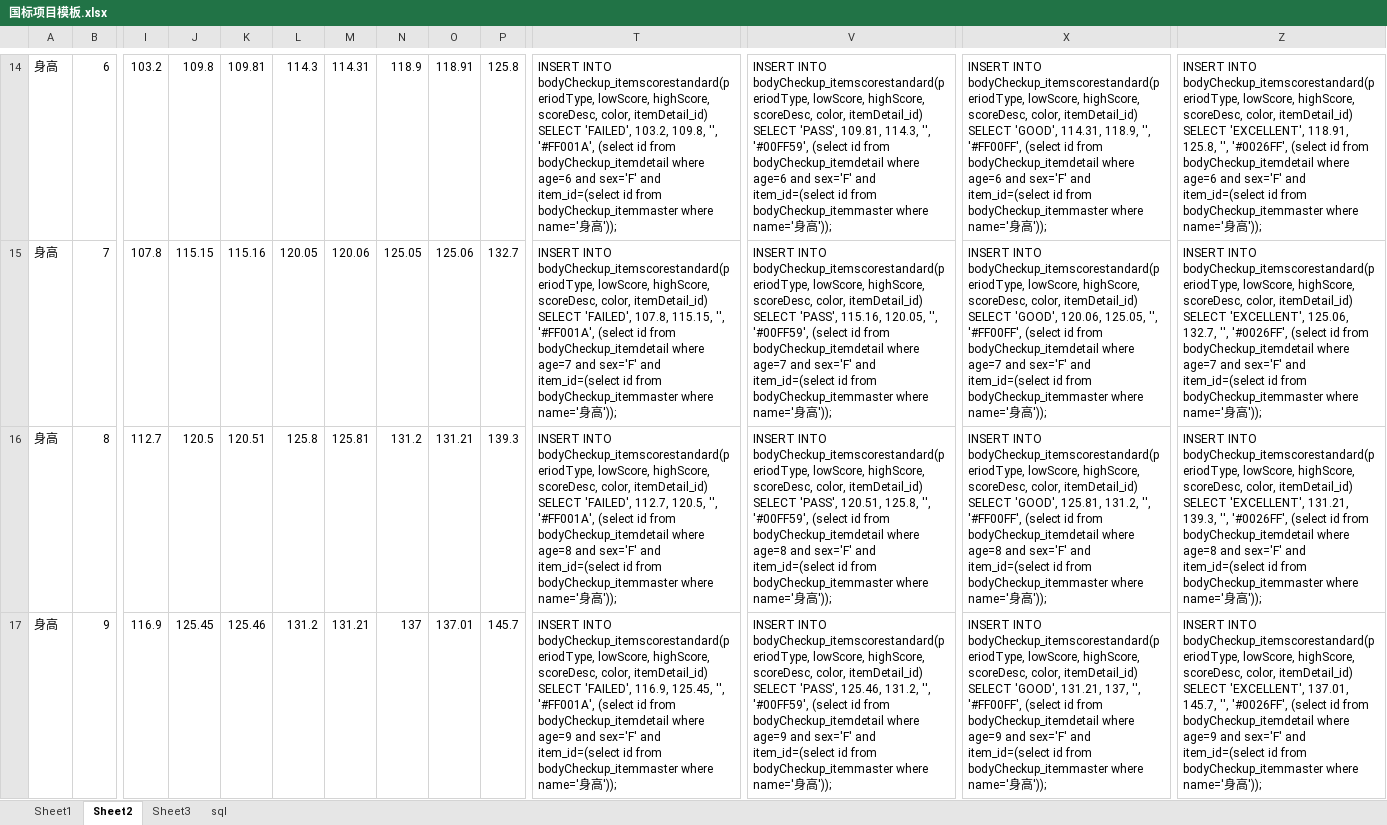
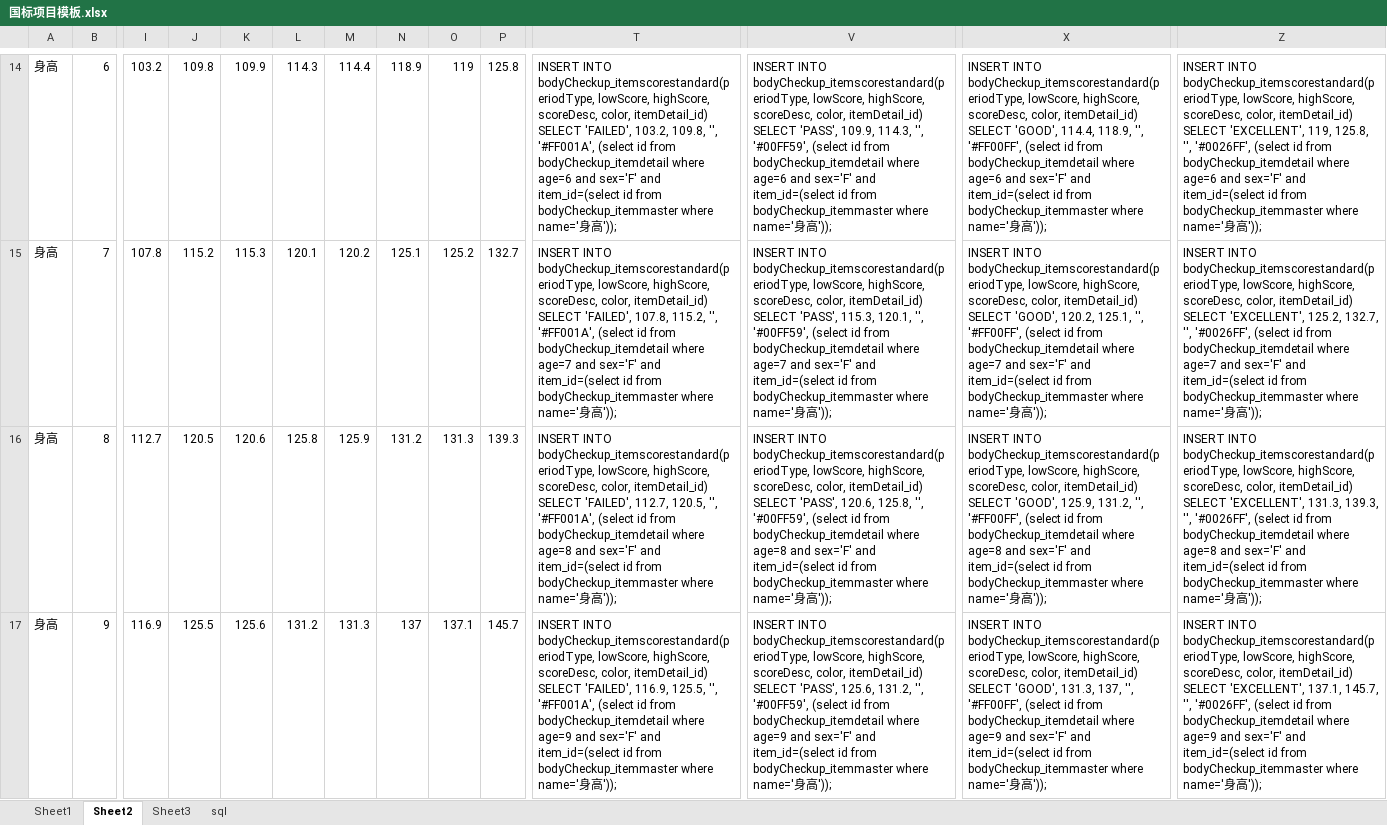
Before and after one commit to zoanun/shenghe, an Excel workbook: shenghe_backend/国标项目模板.xlsx, sheet Sheet2, drawn as a sheet; only a part is shown, gaps mark what is left out; values as stored, in another font and other column widths than the file's, no borders; the diff covers the shown part only; the diff names each change by its address in the sheet, - before the commit and + after, or states it on an @@ line.

```diff
--- a/shenghe_backend/国标项目模板.xlsx (sheet Sheet2)
+++ b/shenghe_backend/国标项目模板.xlsx (sheet Sheet2)
-K14: 109.81
+K14: 109.9
-M14: 114.31
+M14: 114.4
-O14: 118.91
+O14: 119
-V14: …SELECT 'PASS', 109.81, 114.3, '',…
+V14: …SELECT 'PASS', 109.9, 114.3, '',…
-X14: …SELECT 'GOOD', 114.31, 118.9, '',…
+X14: …SELECT 'GOOD', 114.4, 118.9, '',…
-Z14: …SELECT 'EXCELLENT', 118.91, 125.8, '',…
+Z14: …SELECT 'EXCELLENT', 119, 125.8, '',…
-J15: 115.15
+J15: 115.2
-K15: 115.16
+K15: 115.3
-L15: 120.05
+L15: 120.1
-M15: 120.06
+M15: 120.2
-N15: 125.05
+N15: 125.1
-O15: 125.06
+O15: 125.2
-T15: …'FAILED', 107.8, 115.15, '', '#FF001A',…
+T15: …'FAILED', 107.8, 115.2, '', '#FF001A',…
-V15: …SELECT 'PASS', 115.16, 120.05, '', '#00FF59',…
+V15: …SELECT 'PASS', 115.3, 120.1, '', '#00FF59',…
-X15: …SELECT 'GOOD', 120.06, 125.05, '', '#FF00FF',…
+X15: …SELECT 'GOOD', 120.2, 125.1, '', '#FF00FF',…
-Z15: …SELECT 'EXCELLENT', 125.06, 132.7, '',…
+Z15: …SELECT 'EXCELLENT', 125.2, 132.7, '',…
-K16: 120.51
+K16: 120.6
-M16: 125.81
+M16: 125.9
-O16: 131.21
+O16: 131.3
-V16: …SELECT 'PASS', 120.51, 125.8, '',…
+V16: …SELECT 'PASS', 120.6, 125.8, '',…
-X16: …SELECT 'GOOD', 125.81, 131.2, '',…
+X16: …SELECT 'GOOD', 125.9, 131.2, '',…
-Z16: …SELECT 'EXCELLENT', 131.21, 139.3, '',…
+Z16: …SELECT 'EXCELLENT', 131.3, 139.3, '',…
-J17: 125.45
+J17: 125.5
-K17: 125.46
+K17: 125.6
-M17: 131.21
+M17: 131.3
-O17: 137.01
+O17: 137.1
-T17: …'FAILED', 116.9, 125.45, '', '#FF001A',…
+T17: …'FAILED', 116.9, 125.5, '', '#FF001A',…
-V17: …SELECT 'PASS', 125.46, 131.2, '',…
+V17: …SELECT 'PASS', 125.6, 131.2, '',…
-X17: …SELECT 'GOOD', 131.21, 137, '',…
+X17: …SELECT 'GOOD', 131.3, 137, '',…
-Z17: …SELECT 'EXCELLENT', 137.01, 145.7, '',…
+Z17: …SELECT 'EXCELLENT', 137.1, 145.7, '',…
```
Also changed, not shown: 109 edited cells elsewhere in this sheet, sheet sql, formulas that keep their value, 2 other files.
